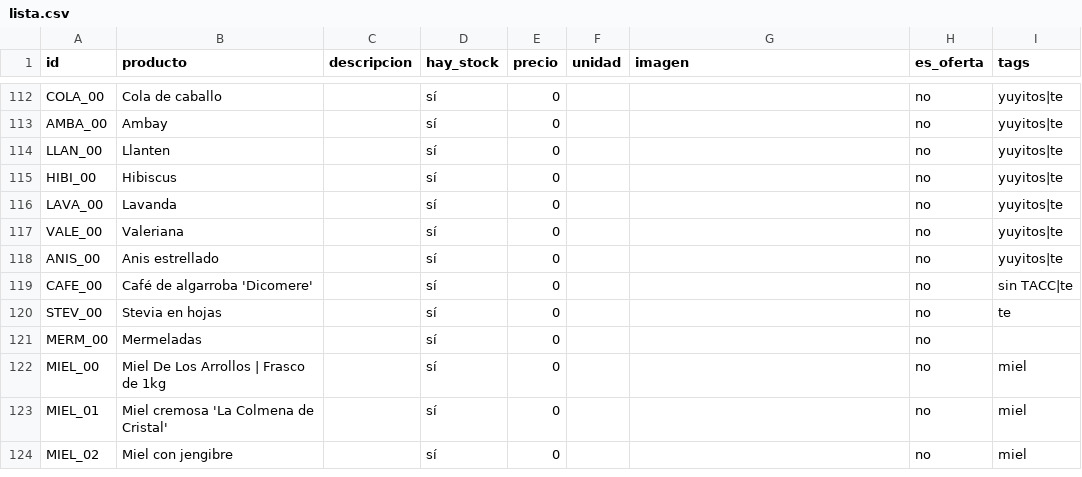
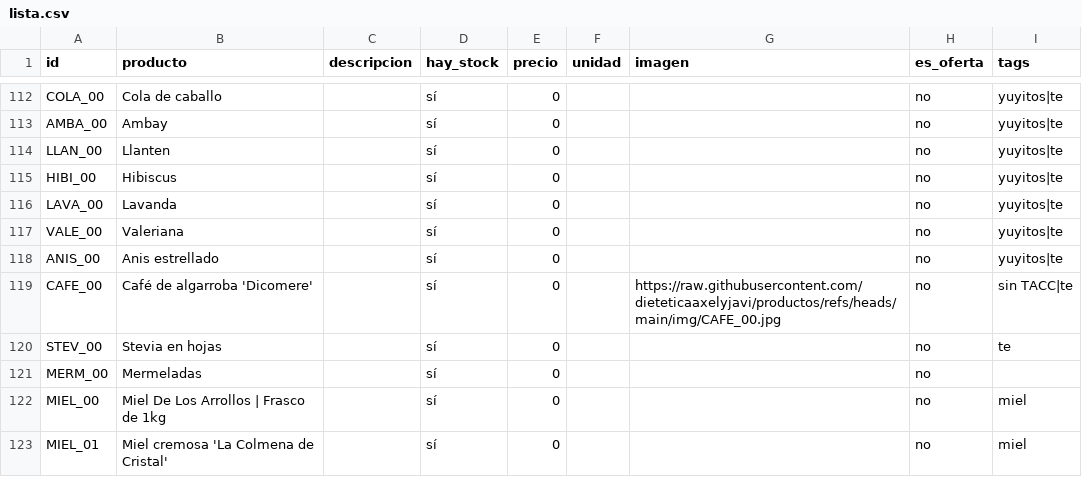
Before and after one commit to dietetica/productos, a CSV file: lista.csv, drawn as a sheet; only a part is shown, gaps mark what is left out; the shorter side is filled out with more unchanged rows.

Commit message:
Actualización automática de productos

```diff
--- a/lista.csv
+++ b/lista.csv
@@ -118,3 +118,3 @@ VALE_00,Valeriana,,sí,0,,,no,yuyitos|te
 ANIS_00,Anis estrellado,,sí,0,,,no,yuyitos|te
-CAFE_00,Café de algarroba 'Dicomere',,sí,0,,,no,sin TACC|te
+CAFE_00,Café de algarroba 'Dicomere',,sí,0,,https://raw.githubusercontent.com/dieteticaaxelyjavi/productos/refs/heads/main/img/CAFE_00.jpg,no,sin TACC|te
 STEV_00,Stevia en hojas,,sí,0,,,no,te
```
